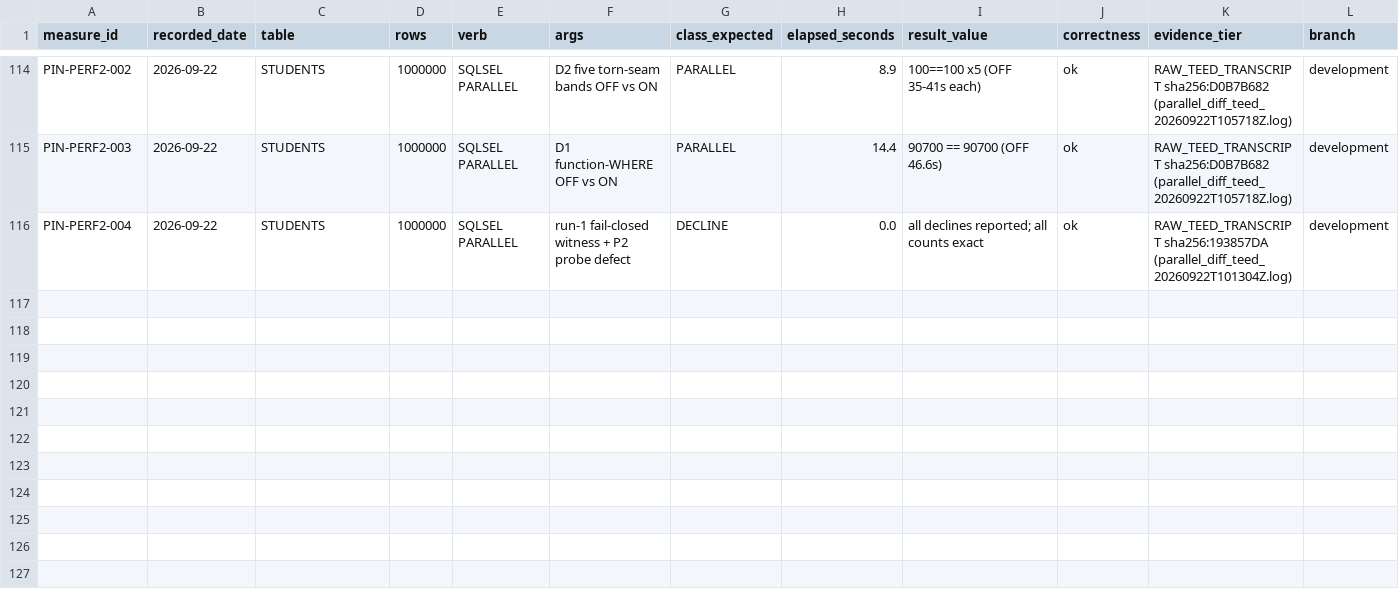
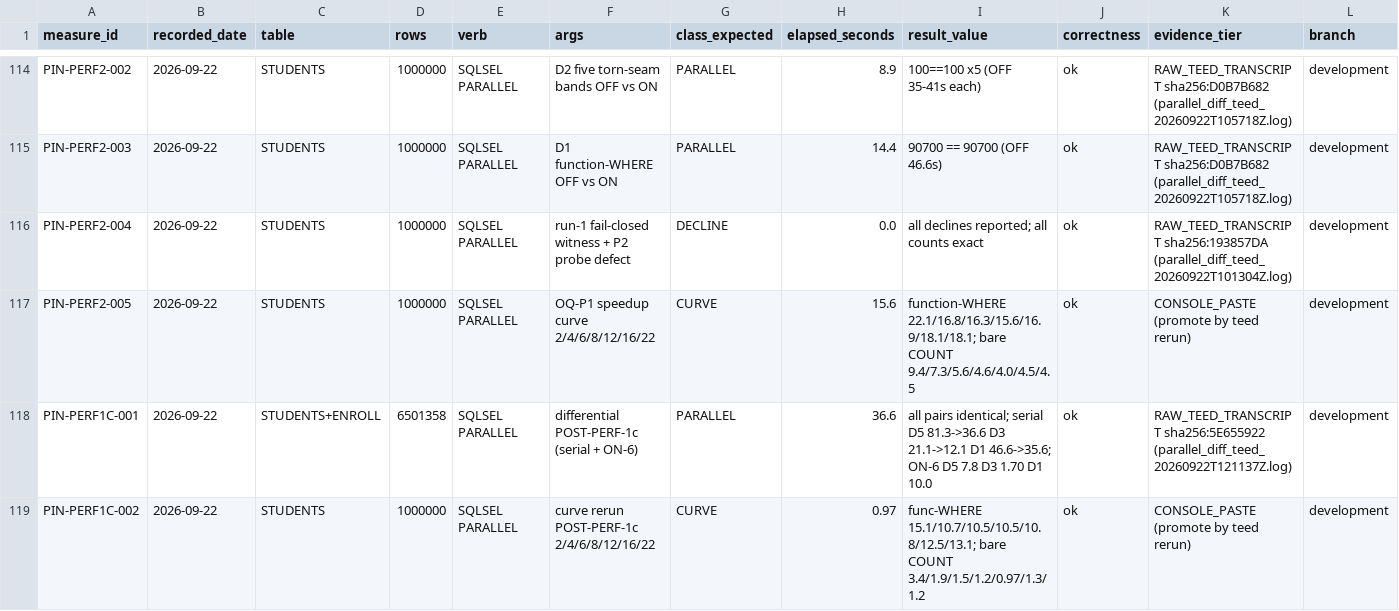
Before and after one commit to deraldg/x64base, a CSV file: docs/maintenance/PINOCCHIO_SCALE_VERB_BENCHMARKS_V1.csv, drawn as a sheet; only a part is shown, gaps mark what is left out; rows hold the shown columns only; the diff names each change by its address in the sheet, - before the commit and + after, or states it on an @@ line.

Commit message:
AIF-168: PERF-1c MEASURED -- 1M rows in 0.97 s; OQ-P3 premium eliminated
Differential (sha256:5E655922...): every pair identical again; the
small-table decline got its FIRST runtime witness (MAJORS, 11 exact).

  serial: D5 5.5M 81.3->36.6 (2.2x)  D3 21.1->12.1  D2 ~38->~24
          D4 37.7->24.5  D1 func 46.6->35.6 (1.3x)
  ON-6:   D5 7.8  D3 1.70  D2 5.5  D4 5.1  D1 10.0  P1 100.3->65.4

Curve rerun (serial baselines 35.6 / 12.1):
  workers      2     4     6     8     12    16    22
  func-WHERE  15.1  10.7  10.5  10.5  10.8  12.5  13.1 s
  bare COUNT   3.4   1.9   1.5   1.2  0.97   1.3   1.2 s

FINDINGS: 1M rows counted in 0.97 s at 12 workers (12.5x, superlinear
-- workers skip the eager decode serial top/skip still pays; E-cores
earn their keep on cheap rows). Function-WHERE plateau 6-12 persists:
with plan allocations gone the cap is FUNCTION EVALUATION itself
(ALLTRIM/UPPER temporaries + copy-returning RecordView accessors) --
the engine-wide RecordView contract change is the priced platinum
item, now with a measurement attached. DEFAULT STAYS 8. OQ-P3 closed
beyond its terms: serial simple-WHERE ~22-24 us/row and bare COUNT
~12 us/row are AT OR BELOW native rates -- the typed premium (8x when
the lane opened) is eliminated, not accepted.

LANE LEDGER, Saturday -> Monday: function-WHERE 394.7 -> 10.5 s (38x);
1M COUNT ~21 -> 0.97 s; 5.5M COUNT ~148 -> 7.8 s. Identities exact
through every step.

Docs only: charter 1c MEASURED section; ledger PIN-PERF1C-001..002;
teed differential log.

Authored-by-session: member.ai.claude.cowork (AIPR-20260920-001)
Committed-by: member.derald

```diff
--- a/docs/maintenance/PINOCCHIO_SCALE_VERB_BENCHMARKS_V1.csv
+++ b/docs/maintenance/PINOCCHIO_SCALE_VERB_BENCHMARKS_V1.csv
+row 117: PIN-PERF2-005 | 2026-09-22 | STUDENTS | 1000000 | SQLSEL PARALLEL | OQ-P1 speedup curve 2/4/6/8/12/16/22 | CURVE | 15.6 | function-WHERE 22.1/16.8/16.3/15.6/16.9/18.1/18.1; bare COUNT 9.4/7.3/5.6/4.6/4.0/4.5/4.5 | ok | CONSOLE_PASTE (promote by teed rerun) | development
+row 118: PIN-PERF1C-001 | 2026-09-22 | STUDENTS+ENROLL | 6501358 | SQLSEL PARALLEL | differential POST-PERF-1c (serial + ON-6) | PARALLEL | 36.6 | all pairs identical; serial D5 81.3->36.6 D3 21.1->12.1 D1 46.6->35.6; ON-6 D5 7.8 D3 1.70 D1 10.0 | ok | RAW_TEED_TRANSCRIPT sha256:5E655922 (parallel_diff_teed_20260922T121137Z.log) | development
+row 119: PIN-PERF1C-002 | 2026-09-22 | STUDENTS | 1000000 | SQLSEL PARALLEL | curve rerun POST-PERF-1c 2/4/6/8/12/16/22 | CURVE | 0.97 | func-WHERE 15.1/10.7/10.5/10.5/10.8/12.5/13.1; bare COUNT 3.4/1.9/1.5/1.2/0.97/1.3/1.2 | ok | CONSOLE_PASTE (promote by teed rerun) | development
```
Also changed, not shown: 3 other files.
